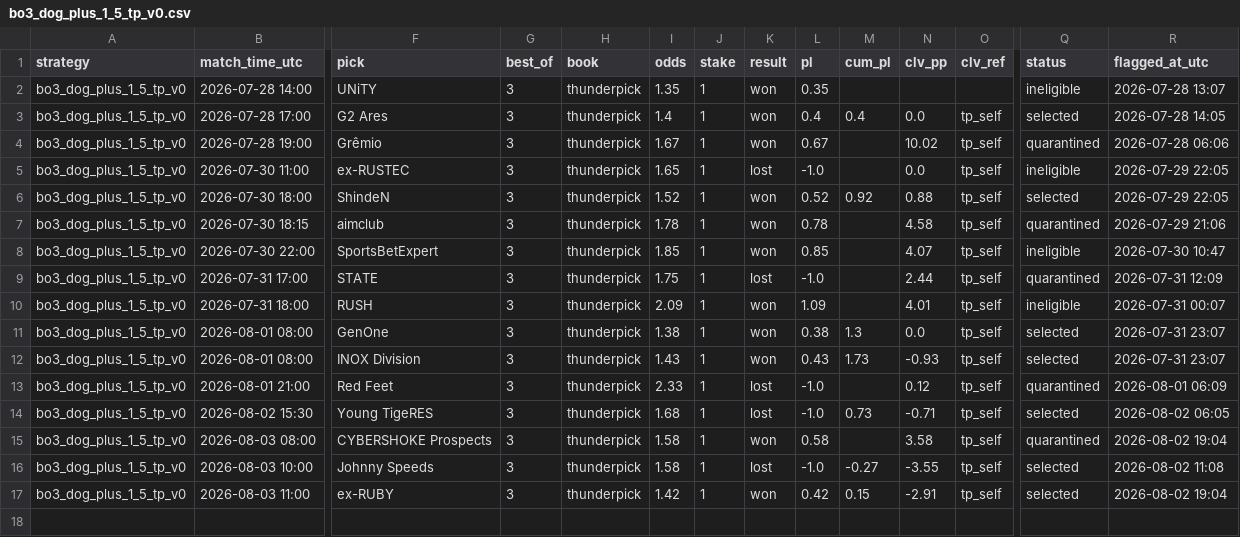
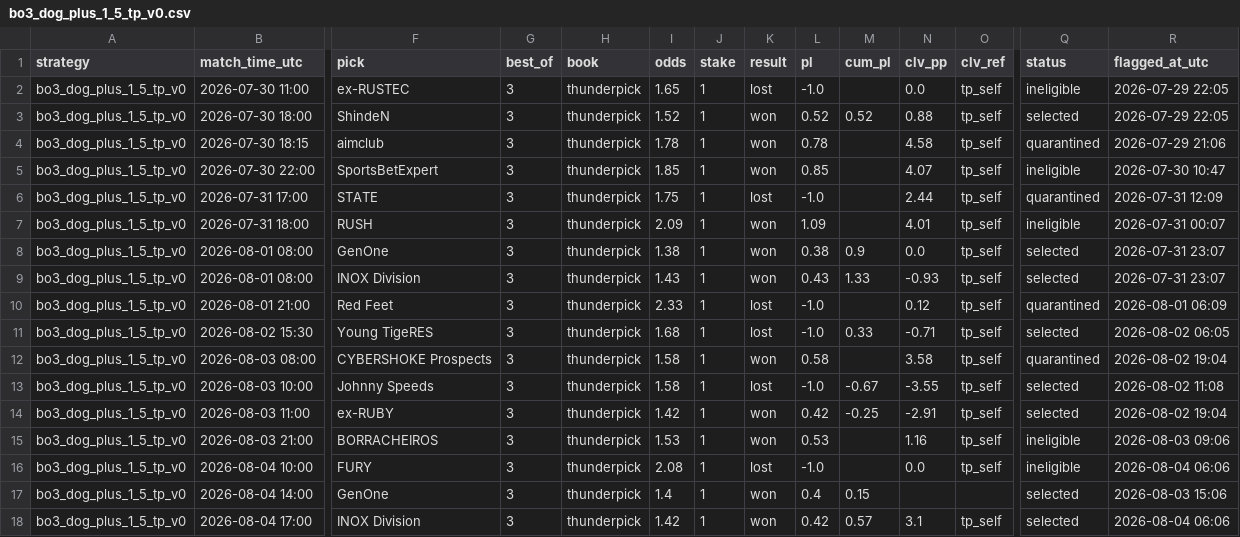
Before and after one commit to hyprcs/cs2hub, a CSV file: strategies/data/bo3_dog_plus_1_5_tp_v0.csv, drawn as a sheet; only a part is shown, gaps mark what is left out; removed rows and columns are numbered as before the commit, all else as after; rows hold the shown columns only; the diff names each change by its address in the sheet, - before the commit and + after, or states it on an @@ line.

```diff
--- a/strategies/data/bo3_dog_plus_1_5_tp_v0.csv
+++ b/strategies/data/bo3_dog_plus_1_5_tp_v0.csv
-row 2: bo3_dog_plus_1_5_tp_v0 | 2026-07-28 14:00 | UNiTY | 3 | thunderpick | 1.35 | 1 | won | 0.35 |  |  |  | ineligible | 2026-07-28 13:07
-row 3: bo3_dog_plus_1_5_tp_v0 | 2026-07-28 17:00 | G2 Ares | 3 | thunderpick | 1.4 | 1 | won | 0.4 | 0.4 | 0.0 | tp_self | selected | 2026-07-28 14:05
-row 4: bo3_dog_plus_1_5_tp_v0 | 2026-07-28 19:00 | Grêmio | 3 | thunderpick | 1.67 | 1 | won | 0.67 |  | 10.02 | tp_self | quarantined | 2026-07-28 06:06
-M3 (cum_pl): 0.92
+M3 (cum_pl): 0.52
-M8 (cum_pl): 1.3
+M8 (cum_pl): 0.9
-M9 (cum_pl): 1.73
+M9 (cum_pl): 1.33
-M11 (cum_pl): 0.73
+M11 (cum_pl): 0.33
-M13 (cum_pl): -0.27
+M13 (cum_pl): -0.67
-M14 (cum_pl): 0.15
+M14 (cum_pl): -0.25
+row 15: bo3_dog_plus_1_5_tp_v0 | 2026-08-03 21:00 | BORRACHEIROS | 3 | thunderpick | 1.53 | 1 | won | 0.53 |  | 1.16 | tp_self | ineligible | 2026-08-03 09:06
+row 16: bo3_dog_plus_1_5_tp_v0 | 2026-08-04 10:00 | FURY | 3 | thunderpick | 2.08 | 1 | lost | -1.0 |  | 0.0 | tp_self | ineligible | 2026-08-04 06:06
+row 17: bo3_dog_plus_1_5_tp_v0 | 2026-08-04 14:00 | GenOne | 3 | thunderpick | 1.4 | 1 | won | 0.4 | 0.15 |  |  | selected | 2026-08-03 15:06
+row 18: bo3_dog_plus_1_5_tp_v0 | 2026-08-04 17:00 | INOX Division | 3 | thunderpick | 1.42 | 1 | won | 0.42 | 0.57 | 3.1 | tp_self | selected | 2026-08-04 06:06
```
Also changed, not shown: strategies/data/all.csv, strategies/data/bo3_dog_plus_1_5_v0.csv, 10 other files.
